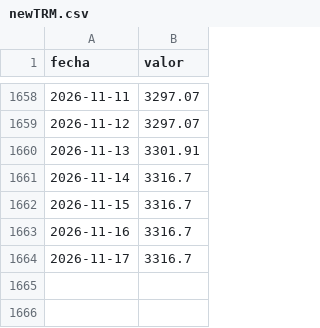
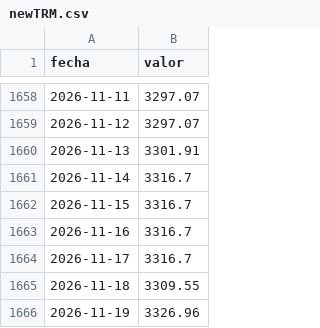
Before and after one commit to Yilap88/Colombia_finance, a CSV file: Data/TRM/newTRM.csv, drawn as a sheet; only a part is shown, gaps mark what is left out; the diff names each change by its address in the sheet, - before the commit and + after, or states it on an @@ line.

Commit message:
Data updating 18-nov-2026

```diff
--- a/Data/TRM/newTRM.csv
+++ b/Data/TRM/newTRM.csv
+row 1665: 2026-11-18 | 3309.55
+row 1666: 2026-11-19 | 3326.96
```
Also changed, not shown: 3 other files.
